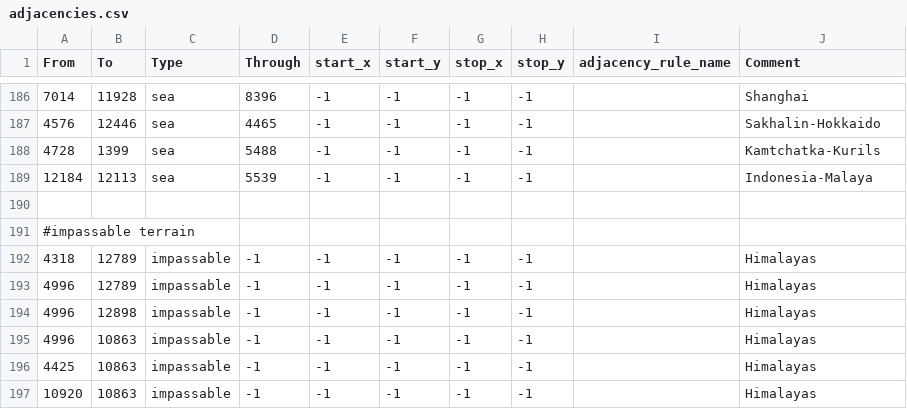
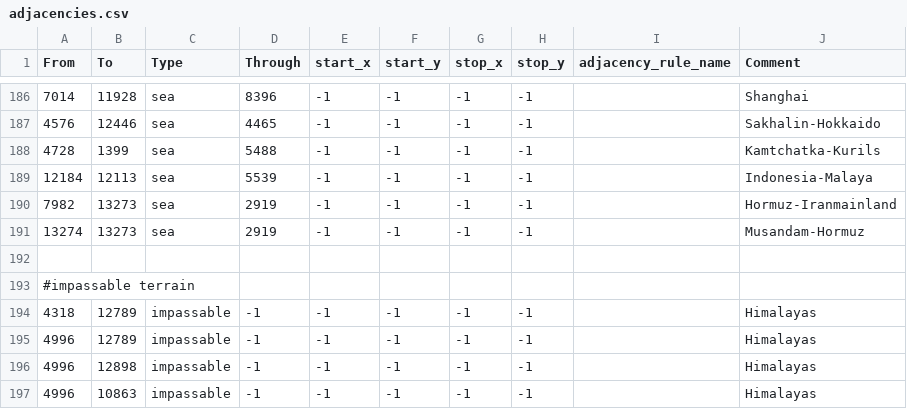
Before and after one commit to Migmag789/VanillaAdditions, a CSV file: map/adjacencies.csv, drawn as a sheet; only a part is shown, gaps mark what is left out; the shorter side is filled out with more unchanged rows; the diff names each change by its address in the sheet, - before the commit and + after, or states it on an @@ line.

```diff
--- a/map/adjacencies.csv
+++ b/map/adjacencies.csv
+row 190: 7982 | 13273 | sea | 2919 | -1 | -1 | -1 | -1 |  | Hormuz-Iranmainland
+row 191: 13274 | 13273 | sea | 2919 | -1 | -1 | -1 | -1 |  | Musandam-Hormuz
```
Also changed, not shown: map/definition.csv, 24 other files.
